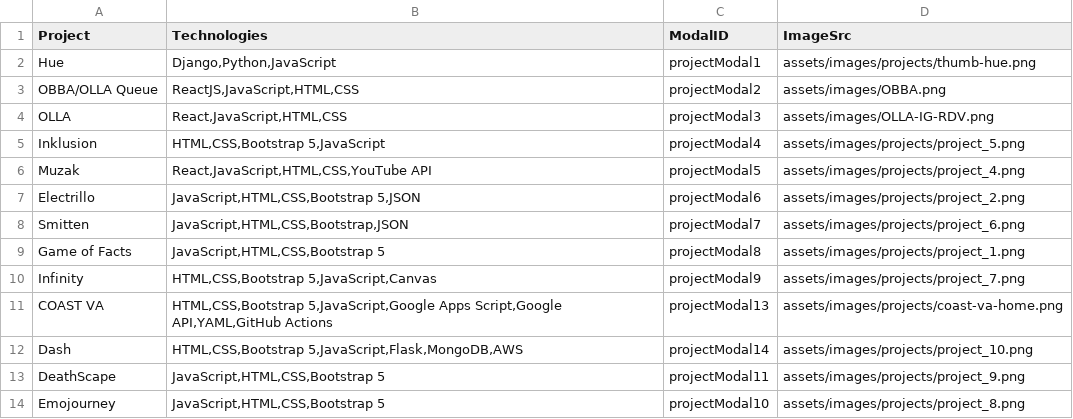
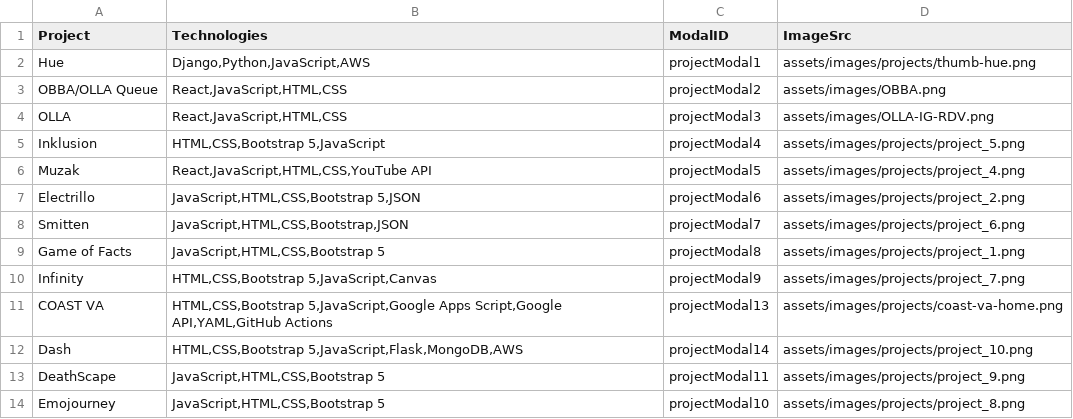
Before and after one commit to alissatroiano/portfolio, a CSV file: assets/data/portfolio.csv, drawn as a sheet.

Commit message:
Update projects

```diff
--- a/assets/data/portfolio.csv
+++ b/assets/data/portfolio.csv
@@ -1,4 +1,4 @@
 Project,Technologies,ModalID,ImageSrc
-"Hue","Django,Python,JavaScript",projectModal1,assets/images/projects/thumb-hue.png
-"OBBA/OLLA Queue","ReactJS,JavaScript,HTML,CSS",projectModal2,assets/images/OBBA.png
+"Hue","Django,Python,JavaScript,AWS",projectModal1,assets/images/projects/thumb-hue.png
+"OBBA/OLLA Queue","React,JavaScript,HTML,CSS",projectModal2,assets/images/OBBA.png
 "OLLA","React,JavaScript,HTML,CSS",projectModal3,assets/images/OLLA-IG-RDV.png
```
